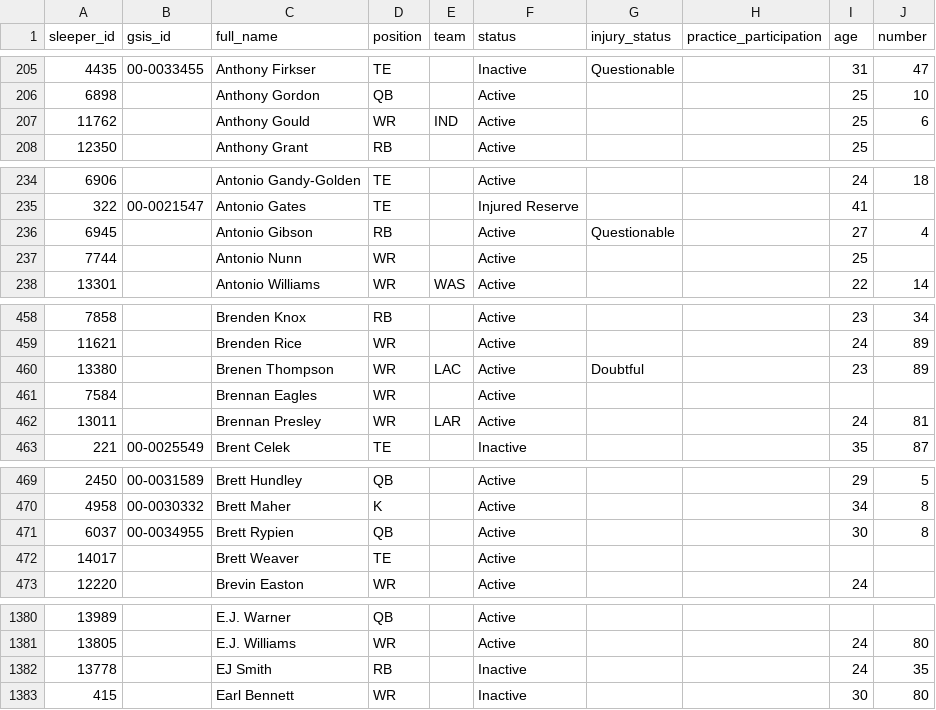
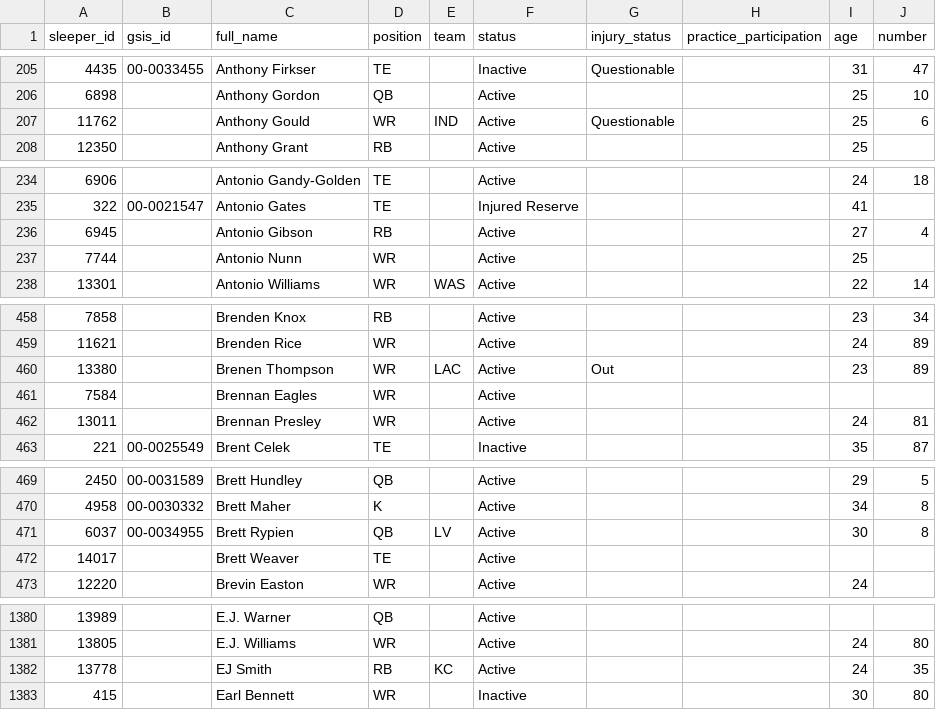
Before and after one commit to bbrennan29-crypto/sports, a CSV file: data/sleeper_players.csv, drawn as a sheet; only a part is shown, gaps mark what is left out; the diff covers the shown part only; the diff names each change by its address in the sheet, - before the commit and + after, or states it on an @@ line.

```diff
--- a/data/sleeper_players.csv
+++ b/data/sleeper_players.csv
-G207 (injury_status): (empty)
+G207 (injury_status): Questionable
-G236 (injury_status): Questionable
+G236 (injury_status): (empty)
-G460 (injury_status): Doubtful
+G460 (injury_status): Out
-E462 (team): LAR
+E462 (team): (empty)
-E471 (team): (empty)
+E471 (team): LV
-E1382 (team): (empty)
+E1382 (team): KC
-F1382 (status): Inactive
+F1382 (status): Active
```
Also changed, not shown: 12 edited cells elsewhere in this file, data/player_season_summary.csv, 2 other files.
